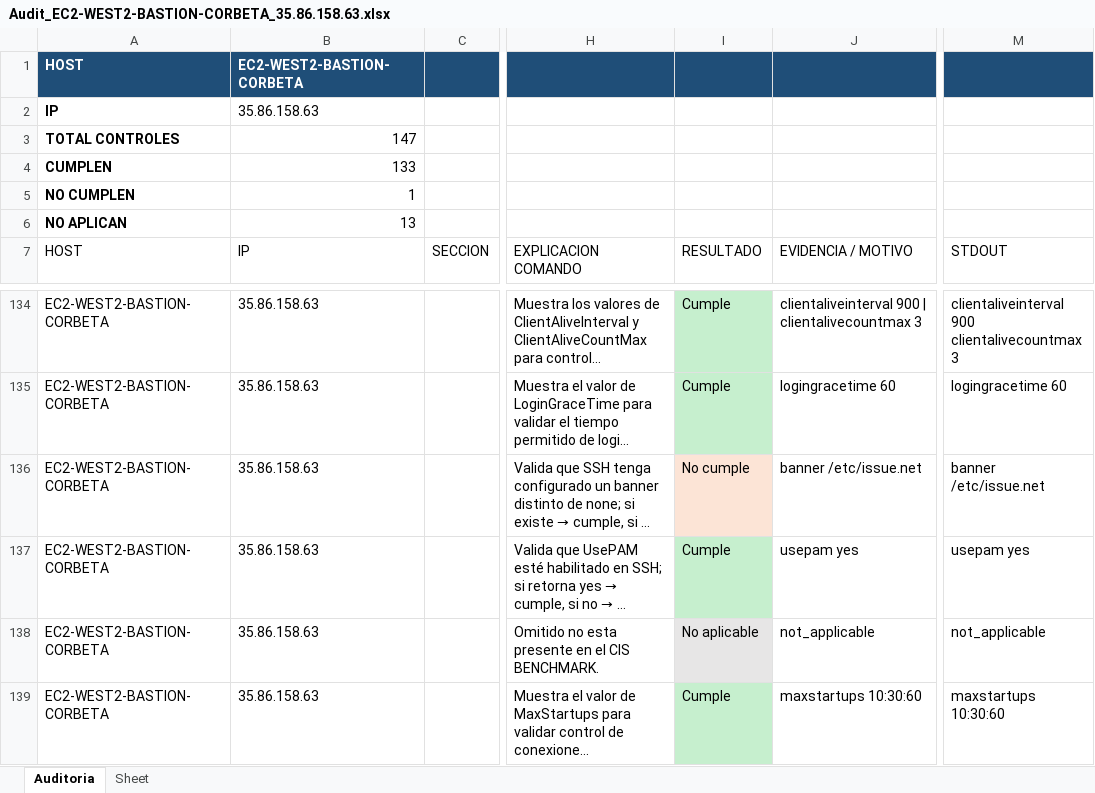
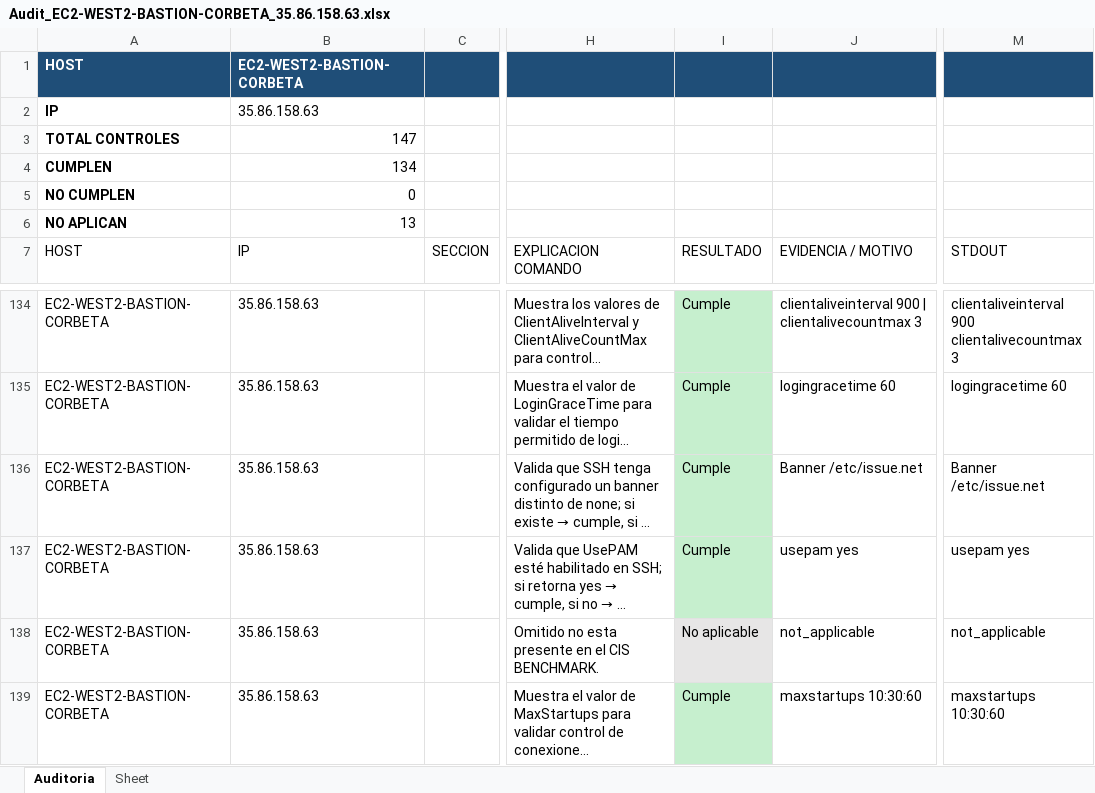
Before and after one commit to colcomerciodevs/CIS-Ansible-Audit, an Excel workbook: cis_auditoria/_audit_reports/Audit_EC2-WEST2-BASTION-CORBETA_35.86.158.63.xlsx, sheet Auditoria, drawn as a sheet; only a part is shown, gaps mark what is left out; long unchanged cells end in …; values as stored, in another font and other column widths than the file's, no borders; the diff names each change by its address in the sheet, - before the commit and + after, or states it on an @@ line.

```diff
--- a/cis_auditoria/_audit_reports/Audit_EC2-WEST2-BASTION-CORBETA_35.86.158.63.xlsx (sheet Auditoria)
+++ b/cis_auditoria/_audit_reports/Audit_EC2-WEST2-BASTION-CORBETA_35.86.158.63.xlsx (sheet Auditoria)
-B4 (IP): 133
+B4 (IP): 134
-B5 (IP): 1
+B5 (IP): 0
-I136 (RESULTADO): No cumple
+I136 (RESULTADO): Cumple
-I136 fill: #FCE4D6
+I136 fill: #C6EFCE
-J136 (EVIDENCIA / MOTIVO): banner /etc/issue.net
+J136 (EVIDENCIA / MOTIVO): Banner /etc/issue.net
-M136 (STDOUT): banner /etc/issue.net
+M136 (STDOUT): Banner /etc/issue.net
```
Also changed, not shown: 2 other files.
